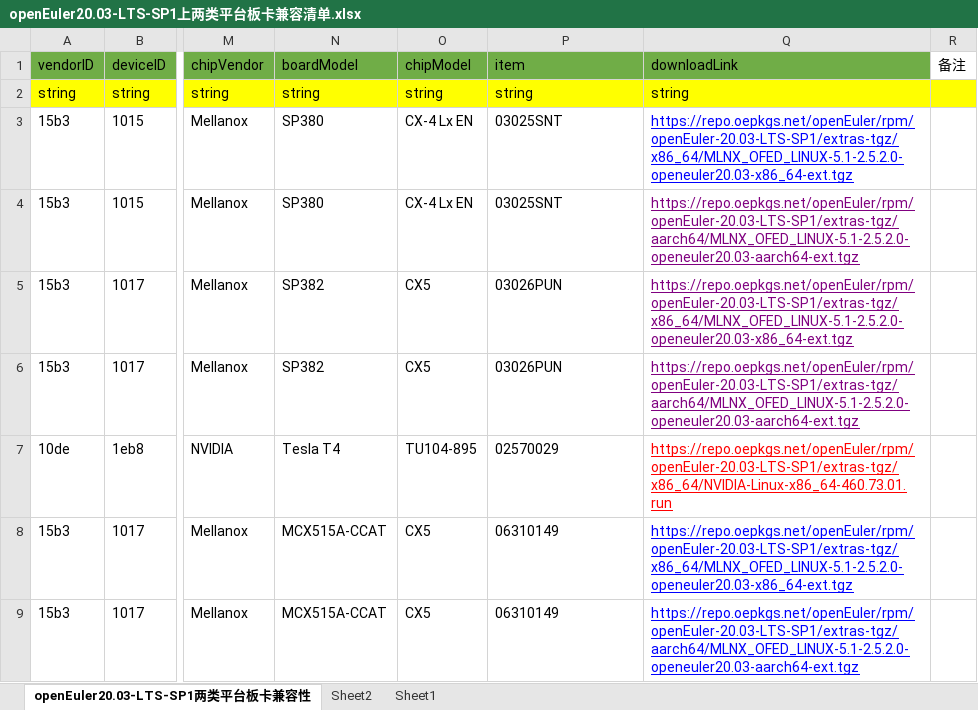
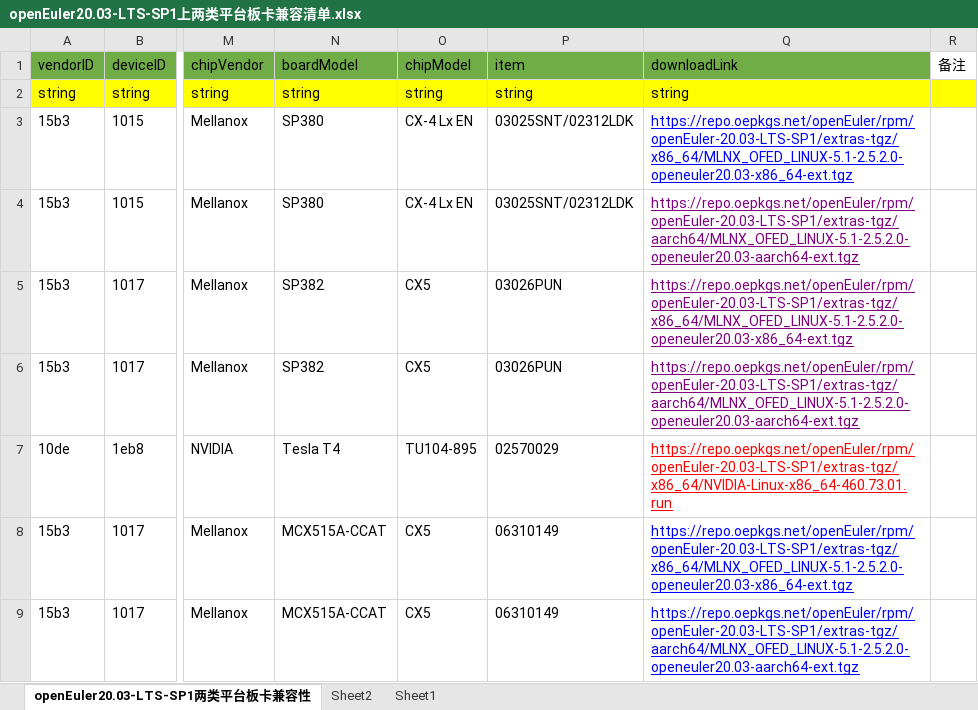
Before and after one commit to openeuler-mirror/website-v2, an Excel workbook: data/compatibility/openEuler20.03-LTS-SP1上两类平台板卡兼容清单.xlsx, sheet openEuler20.03-LTS-SP1两类平台板卡兼容性, drawn as a sheet; only a part is shown, gaps mark what is left out; values as stored, in another font and other column widths than the file's, no borders; the diff names each change by its address in the sheet, - before the commit and + after, or states it on an @@ line.

```diff
--- a/data/compatibility/openEuler20.03-LTS-SP1上两类平台板卡兼容清单.xlsx (sheet openEuler20.03-LTS-SP1两类平台板卡兼容性)
+++ b/data/compatibility/openEuler20.03-LTS-SP1上两类平台板卡兼容清单.xlsx (sheet openEuler20.03-LTS-SP1两类平台板卡兼容性)
-P3:P4 (item): 03025SNT
+P3:P4 (item): 03025SNT/02312LDK
```
Also changed, not shown: 2 other files.
